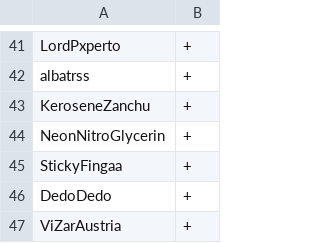
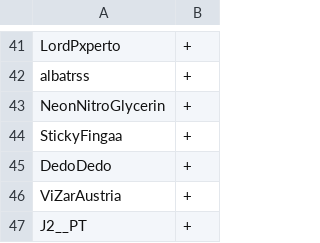
Before and after one commit to scoopapa/DH2, a CSV file: config/usergroups.csv, drawn as a sheet; only a part is shown, gaps mark what is left out; the shorter side is filled out with more unchanged rows.

Commit message:
Update usergroups.csv

```diff
--- a/config/usergroups.csv
+++ b/config/usergroups.csv
@@ -42,3 +42,2 @@ LordPxperto,+
 albatrss,+
-KeroseneZanchu,+
 NeonNitroGlycerin,+
```
